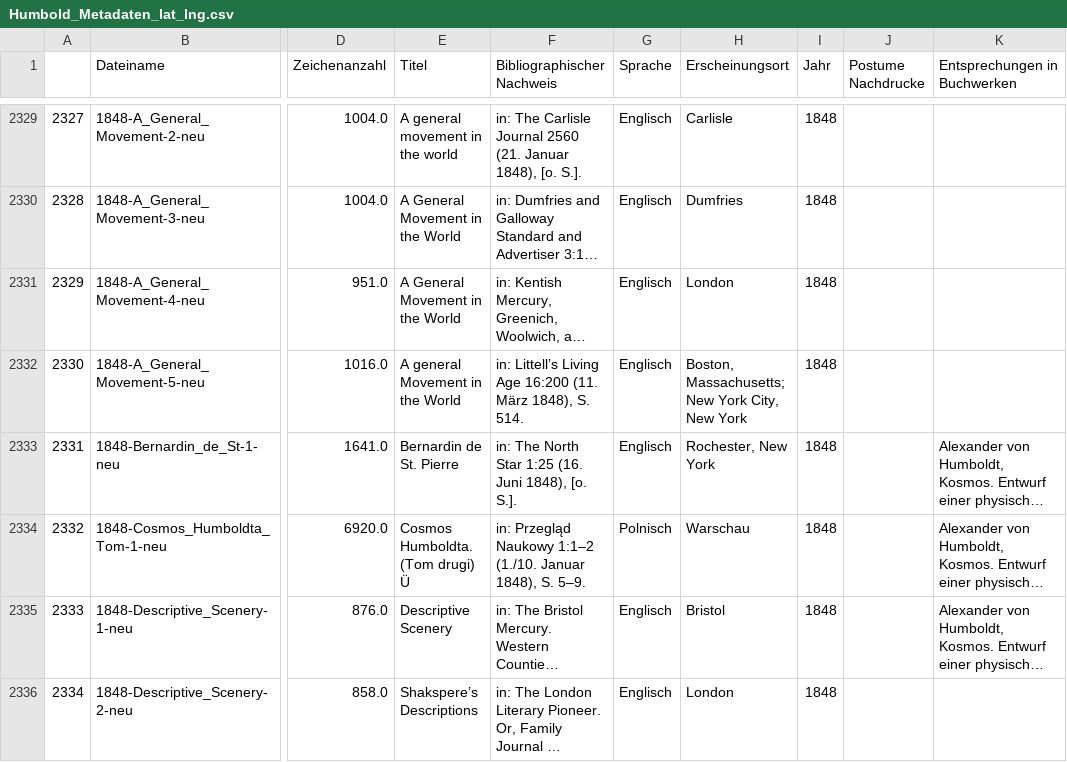
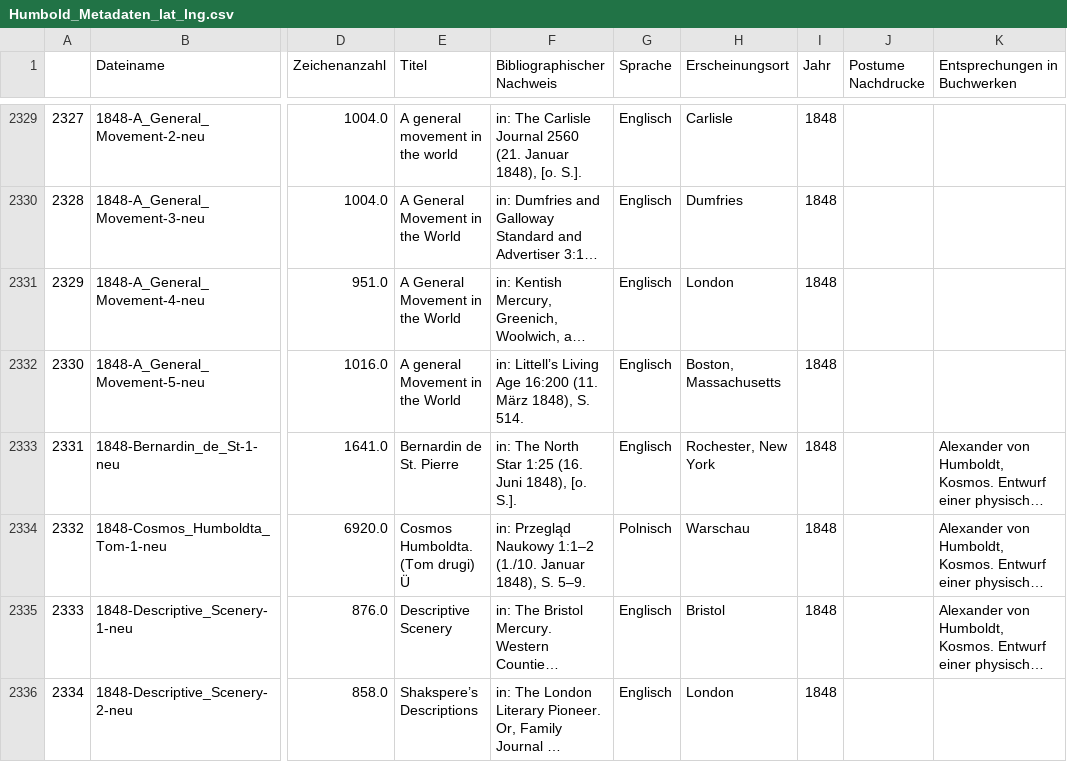
Before and after one commit to elylia/humboldt_map, a CSV file: Humbold_Metadaten_lat_lng.csv, drawn as a sheet; only a part is shown, gaps mark what is left out; long unchanged cells end in …; the diff covers the shown part only; the diff names each change by its address in the sheet, - before the commit and + after, or states it on an @@ line.

```diff
--- a/Humbold_Metadaten_lat_lng.csv
+++ b/Humbold_Metadaten_lat_lng.csv
-H2332 (Erscheinungsort): Boston, Massachusetts; New York City, New York
+H2332 (Erscheinungsort): Boston, Massachusetts
```
Also changed, not shown: 44 edited cells elsewhere in this file, Humbold_Metadaten_lat_lng_ohne_manuell.csv, 2 other files.
